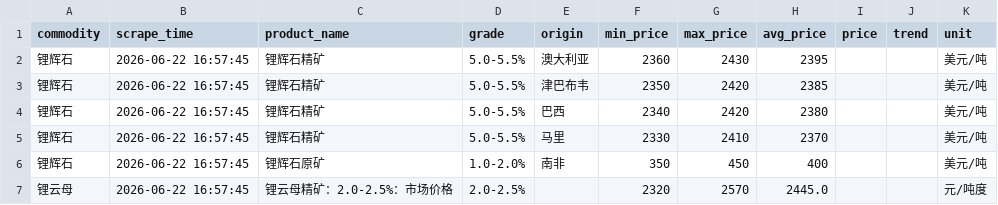
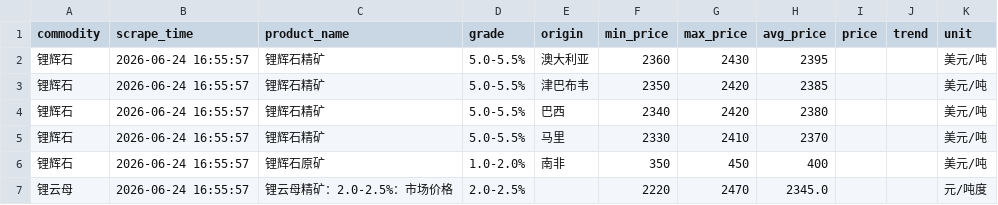
Before and after one commit to bishop801818-debug/ai-daily-report, a CSV file: data/lithium_ore_price.csv, drawn as a sheet.

```diff
--- a/data/lithium_ore_price.csv
+++ b/data/lithium_ore_price.csv
@@ -1,7 +1,7 @@
 commodity,scrape_time,product_name,grade,origin,min_price,max_price,avg_price,price,trend,unit
-锂辉石,2026-06-22 16:57:45,锂辉石精矿,5.0-5.5%,澳大利亚,2360,2430,2395,,,美元/吨
-锂辉石,2026-06-22 16:57:45,锂辉石精矿,5.0-5.5%,津巴布韦,2350,2420,2385,,,美元/吨
-锂辉石,2026-06-22 16:57:45,锂辉石精矿,5.0-5.5%,巴西,2340,2420,2380,,,美元/吨
-锂辉石,2026-06-22 16:57:45,锂辉石精矿,5.0-5.5%,马里,2330,2410,2370,,,美元/吨
-锂辉石,2026-06-22 16:57:45,锂辉石原矿,1.0-2.0%,南非,350,450,400,,,美元/吨
-锂云母,2026-06-22 16:57:45,锂云母精矿：2.0-2.5%：市场价格,2.0-2.5%,,2320,2570,2445.0,,,元/吨度
+锂辉石,2026-06-24 16:55:57,锂辉石精矿,5.0-5.5%,澳大利亚,2360,2430,2395,,,美元/吨
+锂辉石,2026-06-24 16:55:57,锂辉石精矿,5.0-5.5%,津巴布韦,2350,2420,2385,,,美元/吨
+锂辉石,2026-06-24 16:55:57,锂辉石精矿,5.0-5.5%,巴西,2340,2420,2380,,,美元/吨
+锂辉石,2026-06-24 16:55:57,锂辉石精矿,5.0-5.5%,马里,2330,2410,2370,,,美元/吨
+锂辉石,2026-06-24 16:55:57,锂辉石原矿,1.0-2.0%,南非,350,450,400,,,美元/吨
+锂云母,2026-06-24 16:55:57,锂云母精矿：2.0-2.5%：市场价格,2.0-2.5%,,2220,2470,2345.0,,,元/吨度
```
Also changed, not shown: 24 other files.
